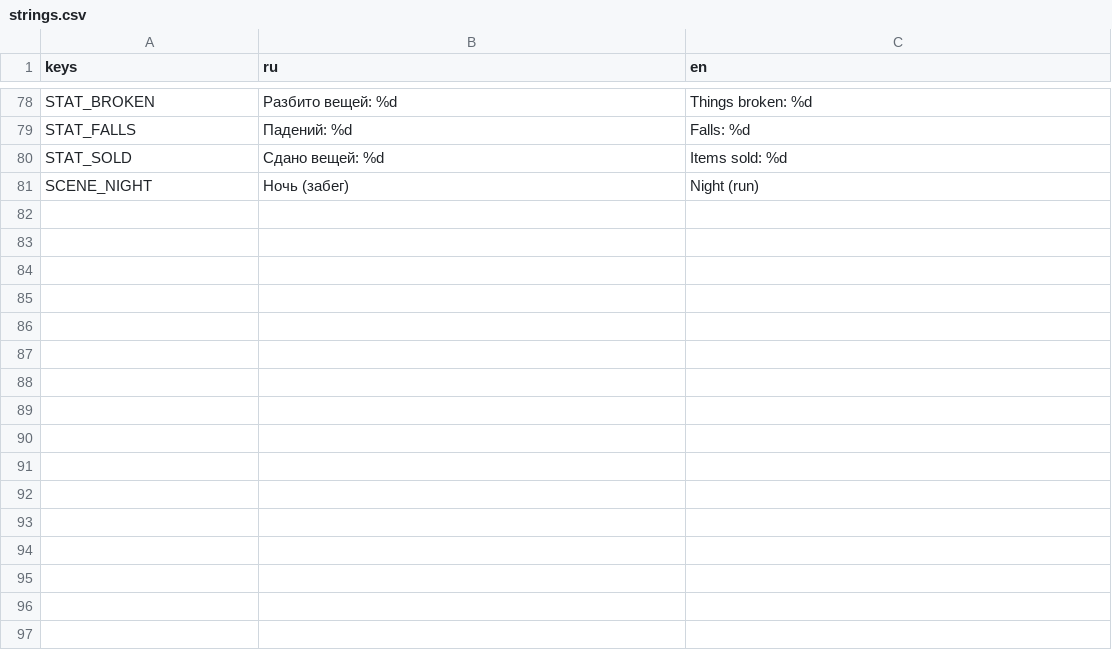
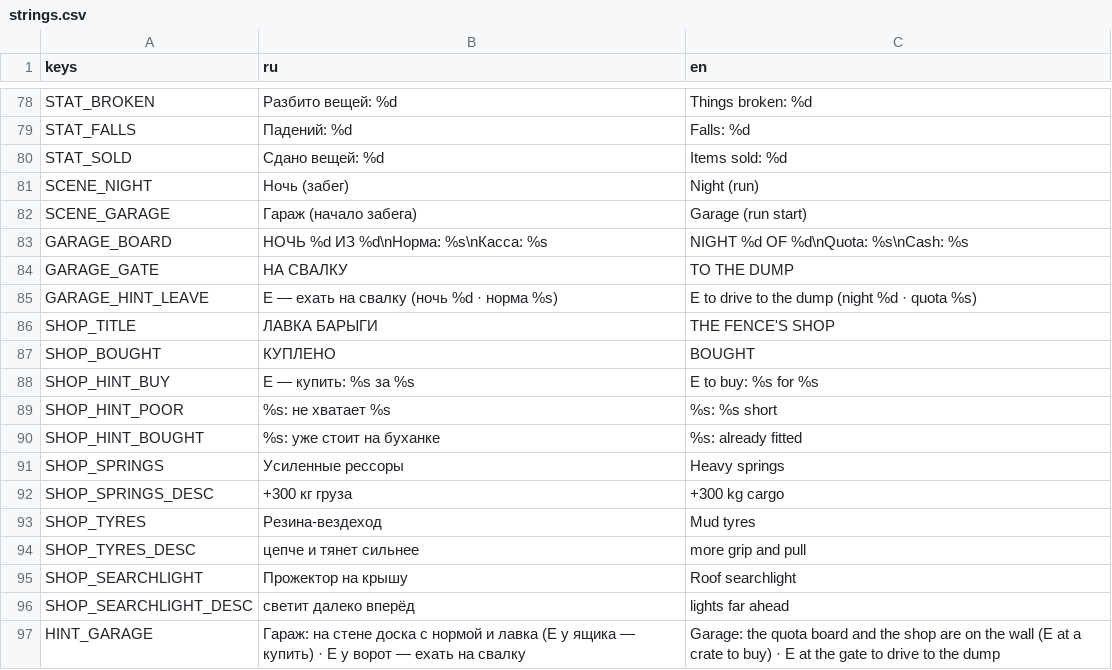
Before and after one commit to dx10dll/svalka, a CSV file: locale/strings.csv, drawn as a sheet; only a part is shown, gaps mark what is left out.

```diff
--- a/locale/strings.csv
+++ b/locale/strings.csv
@@ -81 +81,17 @@ STAT_SOLD,Сдано вещей: %d,Items sold: %d
 SCENE_NIGHT,Ночь (забег),Night (run)
+SCENE_GARAGE,Гараж (начало забега),Garage (run start)
+GARAGE_BOARD,"НОЧЬ %d ИЗ %d\nНорма: %s\nКасса: %s","NIGHT %d OF %d\nQuota: %s\nCash: %s"
+GARAGE_GATE,НА СВАЛКУ,TO THE DUMP
+GARAGE_HINT_LEAVE,E — ехать на свалку (ночь %d · норма %s),E to drive to the dump (night %d · quota %s)
+SHOP_TITLE,ЛАВКА БАРЫГИ,THE FENCE'S SHOP
+SHOP_BOUGHT,КУПЛЕНО,BOUGHT
+SHOP_HINT_BUY,E — купить: %s за %s,E to buy: %s for %s
+SHOP_HINT_POOR,%s: не хватает %s,%s: %s short
+SHOP_HINT_BOUGHT,%s: уже стоит на буханке,%s: already fitted
+SHOP_SPRINGS,Усиленные рессоры,Heavy springs
+SHOP_SPRINGS_DESC,+300 кг груза,+300 kg cargo
+SHOP_TYRES,Резина-вездеход,Mud tyres
+SHOP_TYRES_DESC,цепче и тянет сильнее,more grip and pull
+SHOP_SEARCHLIGHT,Прожектор на крышу,Roof searchlight
+SHOP_SEARCHLIGHT_DESC,светит далеко вперёд,lights far ahead
+HINT_GARAGE,"Гараж: на стене доска с нормой и лавка (E у ящика — купить) · E у ворот — ехать на свалку","Garage: the quota board and the shop are on the wall (E at a crate to buy) · E at the gate to drive to the dump"
```
Also changed, not shown: 22 other files.
